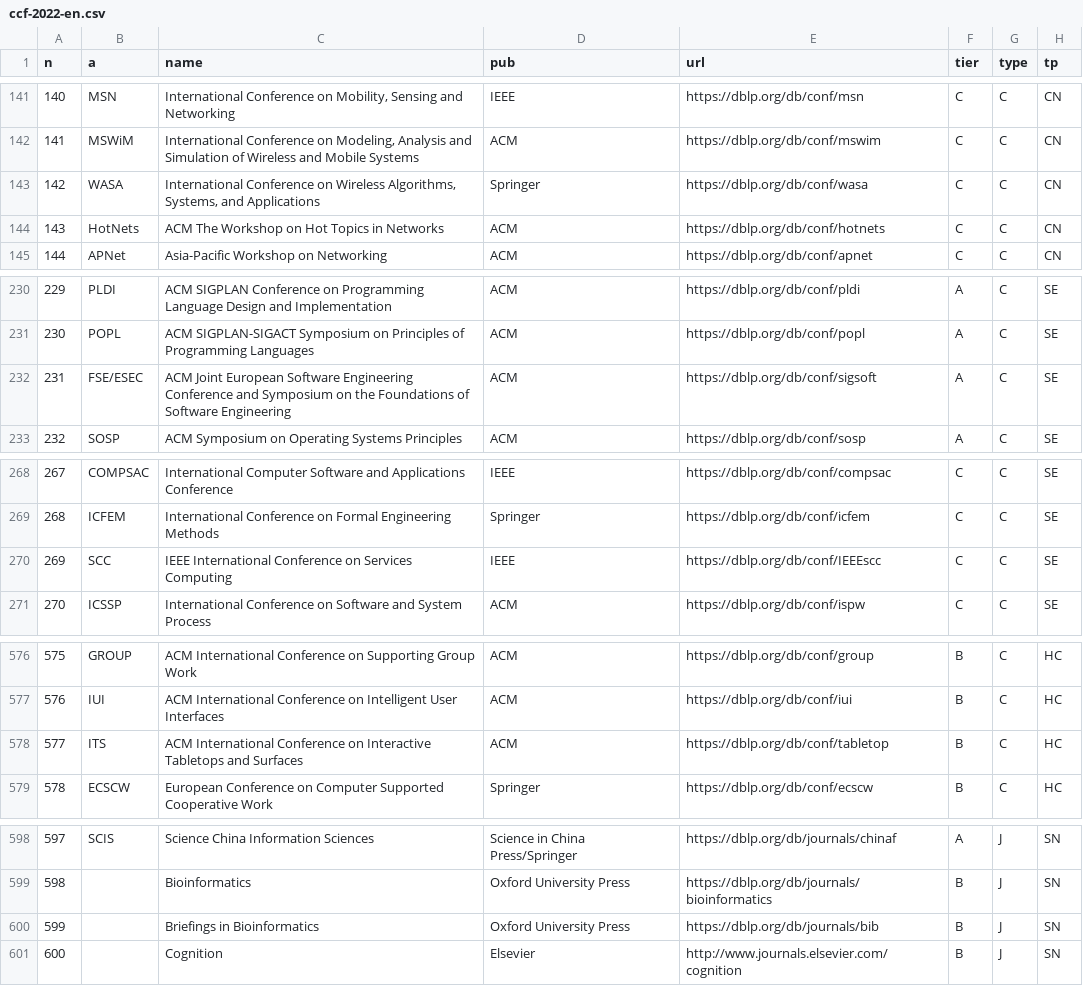
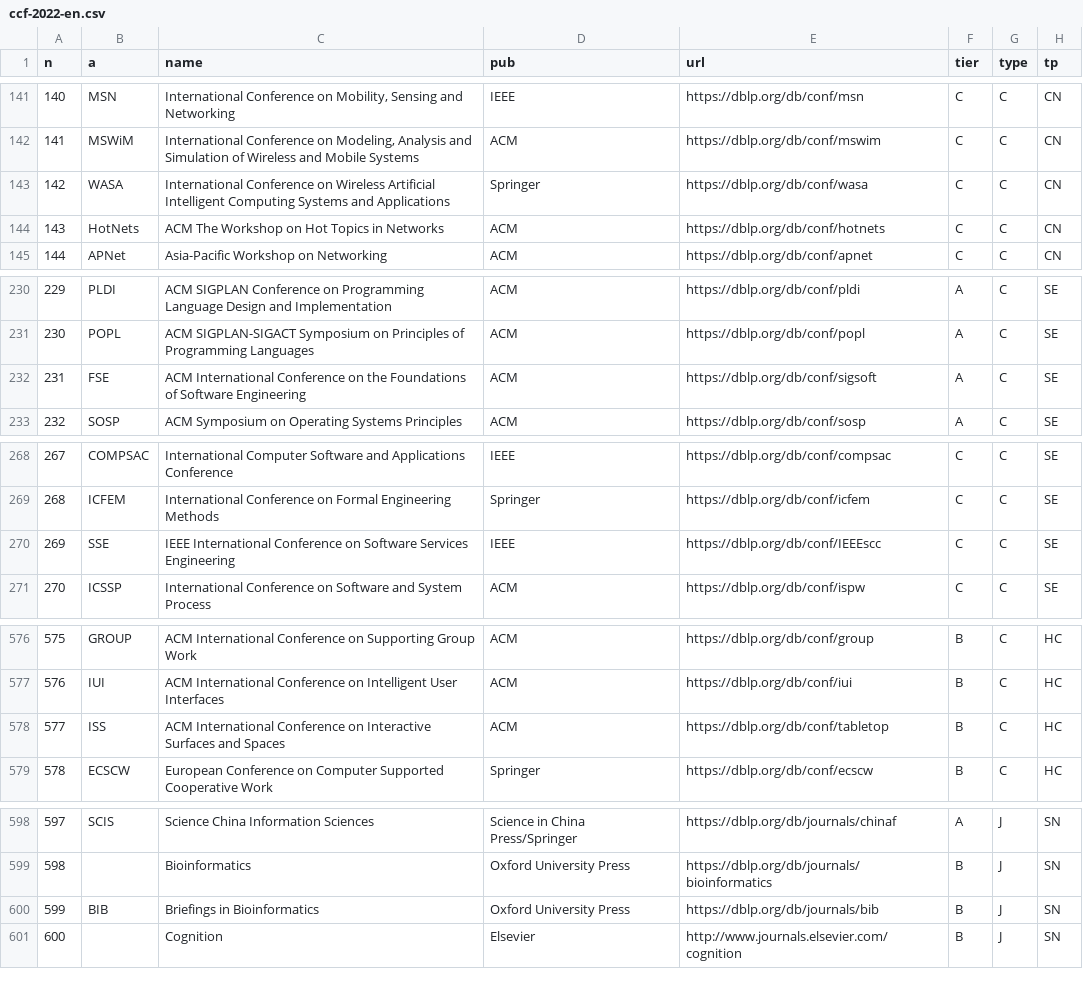
Before and after one commit to Dorence/utools-thesis-tools, a CSV file: assets/ccf-2022-en.csv, drawn as a sheet; only a part is shown, gaps mark what is left out.

```diff
--- a/assets/ccf-2022-en.csv
+++ b/assets/ccf-2022-en.csv
@@ -142,3 +142,3 @@ n,a,name,pub,url,tier,type,tp
 141,MSWiM,"International Conference on Modeling, Analysis and Simulation of Wireless and Mobile Systems",ACM,https://dblp.org/db/conf/mswim,C,C,CN
-142,WASA,"International Conference on Wireless Algorithms, Systems, and Applications",Springer,https://dblp.org/db/conf/wasa,C,C,CN
+142,WASA,International Conference on Wireless Artificial Intelligent Computing Systems and Applications,Springer,https://dblp.org/db/conf/wasa,C,C,CN
 143,HotNets,ACM The Workshop on Hot Topics in Networks,ACM,https://dblp.org/db/conf/hotnets,C,C,CN
@@ -231,3 +231,3 @@ n,a,name,pub,url,tier,type,tp
 230,POPL,ACM SIGPLAN-SIGACT Symposium on Principles of Programming Languages,ACM,https://dblp.org/db/conf/popl,A,C,SE
-231,FSE/ESEC,ACM Joint European Software Engineering Conference and Symposium on the Foundations of Software Engineering,ACM,https://dblp.org/db/conf/sigsoft,A,C,SE
+231,FSE,ACM International Conference on the Foundations of Software Engineering,ACM,https://dblp.org/db/conf/sigsoft,A,C,SE
 232,SOSP,ACM Symposium on Operating Systems Principles,ACM,https://dblp.org/db/conf/sosp,A,C,SE
@@ -269,3 +269,3 @@ n,a,name,pub,url,tier,type,tp
 268,ICFEM,International Conference on Formal Engineering Methods,Springer,https://dblp.org/db/conf/icfem,C,C,SE
-269,SCC,IEEE International Conference on Services Computing,IEEE,https://dblp.org/db/conf/IEEEscc,C,C,SE
+269,SSE,IEEE International Conference on Software Services Engineering,IEEE,https://dblp.org/db/conf/IEEEscc,C,C,SE
 270,ICSSP,International Conference on Software and System Process,ACM,https://dblp.org/db/conf/ispw,C,C,SE
@@ -577,3 +577,3 @@ n,a,name,pub,url,tier,type,tp
 576,IUI,ACM International Conference on Intelligent User Interfaces,ACM,https://dblp.org/db/conf/iui,B,C,HC
-577,ITS,ACM International Conference on Interactive Tabletops and Surfaces,ACM,https://dblp.org/db/conf/tabletop,B,C,HC
+577,ISS,ACM International Conference on Interactive Surfaces and Spaces,ACM,https://dblp.org/db/conf/tabletop,B,C,HC
 578,ECSCW,European Conference on Computer Supported Cooperative Work,Springer,https://dblp.org/db/conf/ecscw,B,C,HC
@@ -599,3 +599,3 @@ n,a,name,pub,url,tier,type,tp
 598,,Bioinformatics,Oxford University Press,https://dblp.org/db/journals/bioinformatics,B,J,SN
-599,,Briefings in Bioinformatics,Oxford University Press,https://dblp.org/db/journals/bib,B,J,SN
+599,BIB,Briefings in Bioinformatics,Oxford University Press,https://dblp.org/db/journals/bib,B,J,SN
 600,,Cognition,Elsevier,http://www.journals.elsevier.com/cognition,B,J,SN
```
Also changed, not shown: 7 other files.
